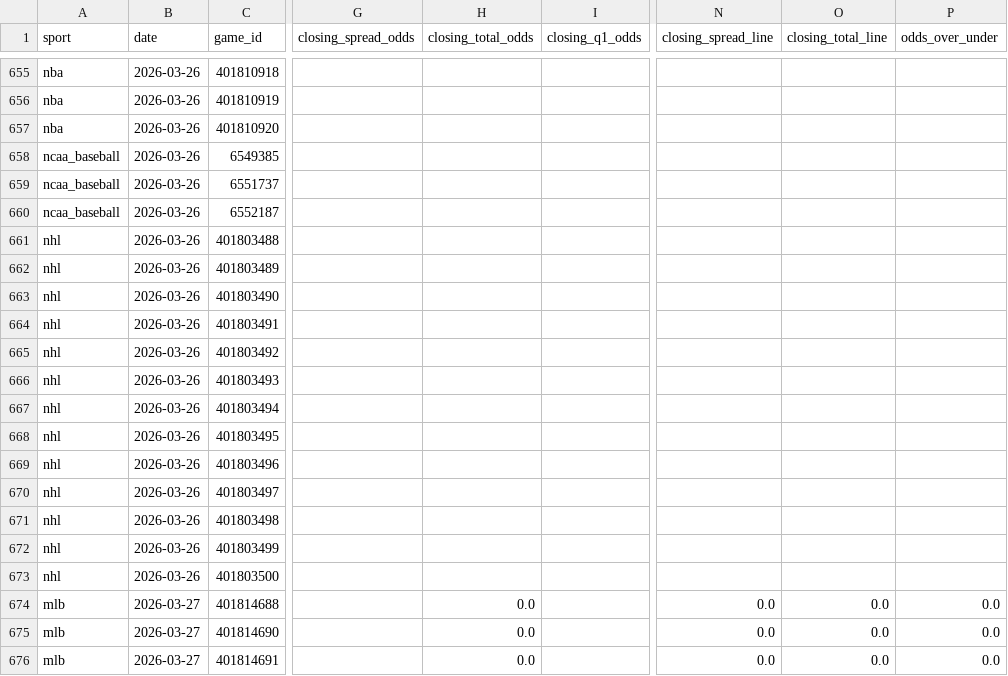
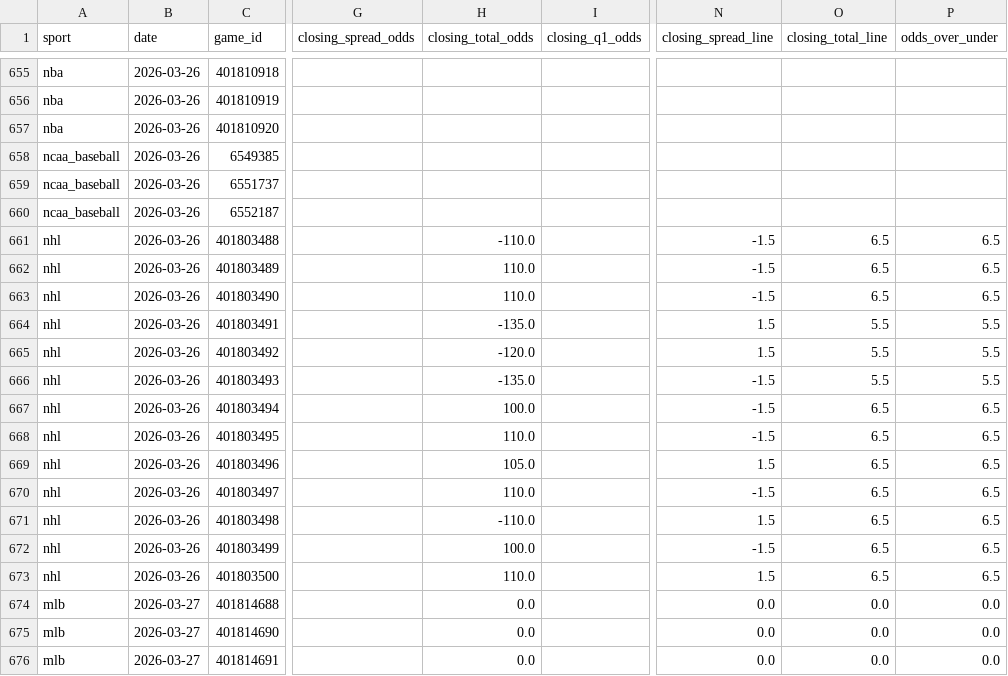
Before and after one commit to emilioandrade0/PickGOLD, a CSV file: src/data/odds_provider/closing_odds_overrides.csv, drawn as a sheet; only a part is shown, gaps mark what is left out; the diff names each change by its address in the sheet, - before the commit and + after, or states it on an @@ line.

```diff
--- a/src/data/odds_provider/closing_odds_overrides.csv
+++ b/src/data/odds_provider/closing_odds_overrides.csv
-H661 (closing_total_odds): (empty)
+H661 (closing_total_odds): -110.0
-N661:N663 (closing_spread_line): (empty)
+N661:N663 (closing_spread_line): -1.5
-O661:O663 (closing_total_line): (empty)
+O661:O663 (closing_total_line): 6.5
-P661:P663 (odds_over_under): (empty)
+P661:P663 (odds_over_under): 6.5
-H662:H663 (closing_total_odds): (empty)
+H662:H663 (closing_total_odds): 110.0
-H664 (closing_total_odds): (empty)
+H664 (closing_total_odds): -135.0
-N664:N665 (closing_spread_line): (empty)
+N664:N665 (closing_spread_line): 1.5
-O664:O666 (closing_total_line): (empty)
+O664:O666 (closing_total_line): 5.5
-P664:P666 (odds_over_under): (empty)
+P664:P666 (odds_over_under): 5.5
-H665 (closing_total_odds): (empty)
+H665 (closing_total_odds): -120.0
-H666 (closing_total_odds): (empty)
+H666 (closing_total_odds): -135.0
-N666:N668 (closing_spread_line): (empty)
+N666:N668 (closing_spread_line): -1.5
-H667 (closing_total_odds): (empty)
+H667 (closing_total_odds): 100.0
-O667:O673 (closing_total_line): (empty)
+O667:O673 (closing_total_line): 6.5
-P667:P673 (odds_over_under): (empty)
+P667:P673 (odds_over_under): 6.5
-H668 (closing_total_odds): (empty)
+H668 (closing_total_odds): 110.0
-H669 (closing_total_odds): (empty)
+H669 (closing_total_odds): 105.0
-N669 (closing_spread_line): (empty)
+N669 (closing_spread_line): 1.5
-H670 (closing_total_odds): (empty)
+H670 (closing_total_odds): 110.0
-N670 (closing_spread_line): (empty)
+N670 (closing_spread_line): -1.5
-H671 (closing_total_odds): (empty)
+H671 (closing_total_odds): -110.0
-N671 (closing_spread_line): (empty)
+N671 (closing_spread_line): 1.5
-H672 (closing_total_odds): (empty)
+H672 (closing_total_odds): 100.0
-N672 (closing_spread_line): (empty)
+N672 (closing_spread_line): -1.5
-H673 (closing_total_odds): (empty)
+H673 (closing_total_odds): 110.0
-N673 (closing_spread_line): (empty)
+N673 (closing_spread_line): 1.5
```
Also changed, not shown: src/data/nhl/raw/nhl_upcoming_schedule.csv, src/data/odds_provider/closing_odds_bulk_entry.csv, 20 other files.
